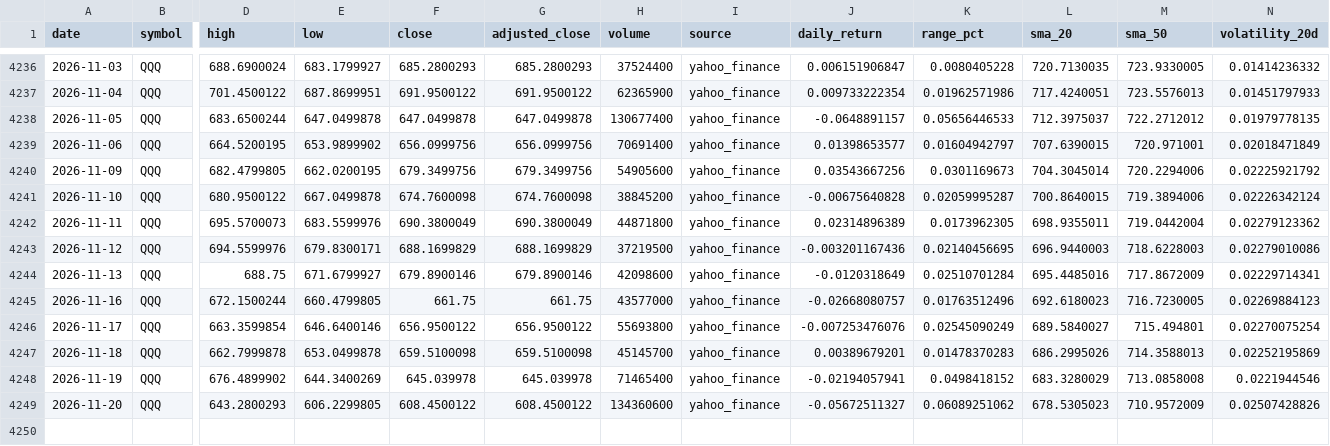
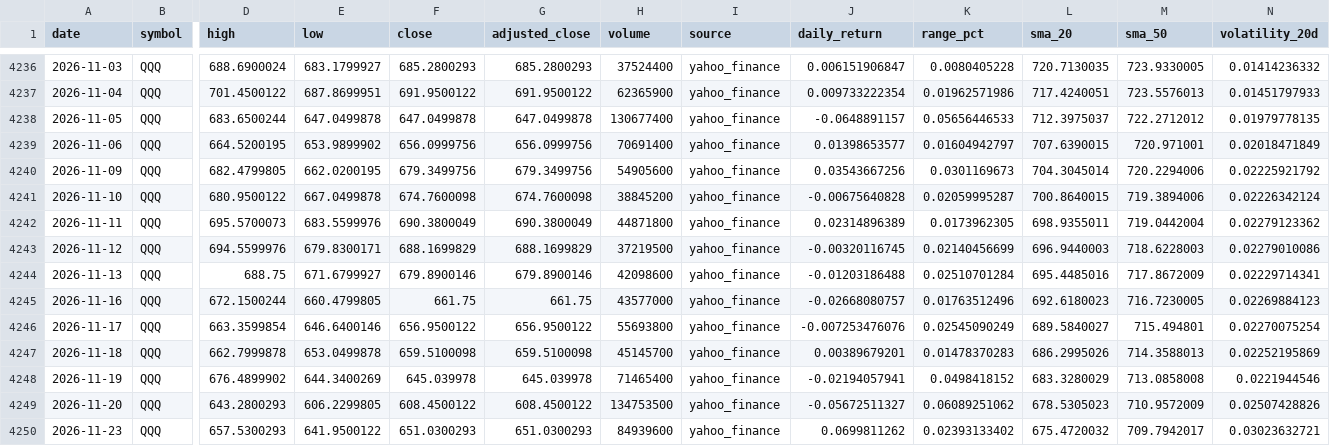
Before and after one commit to abi1010-git/predicting-stock-market-personal-project, a CSV file: data/QQQ.csv, drawn as a sheet; only a part is shown, gaps mark what is left out; rows hold the shown columns only; the diff names each change by its address in the sheet, - before the commit and + after, or states it on an @@ line.

```diff
--- a/data/QQQ.csv
+++ b/data/QQQ.csv
-J4243 (daily_return): -0.003201167436
+J4243 (daily_return): -0.00320116745
-K4243 (range_pct): 0.02140456695
+K4243 (range_pct): 0.02140456699
-J4244 (daily_return): -0.0120318649
+J4244 (daily_return): -0.01203186488
-H4249 (volume): 134360600
+H4249 (volume): 134753500
+row 4250: 2026-11-23 | QQQ | 657.5300293 | 641.9500122 | 651.0300293 | 651.0300293 | 84939600 | yahoo_finance | 0.0699811262 | 0.02393133402 | 675.4720032 | 709.7942017 | 0.03023632721
```
Also changed, not shown: data/AAPL.csv, data/IWM.csv, 3 other files.
